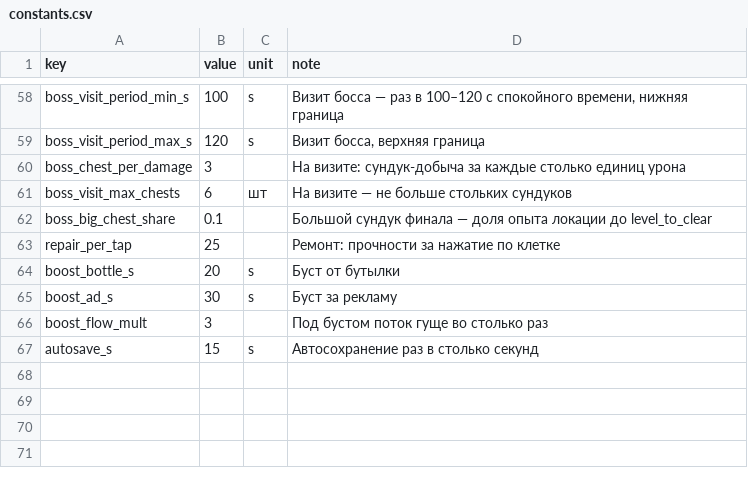
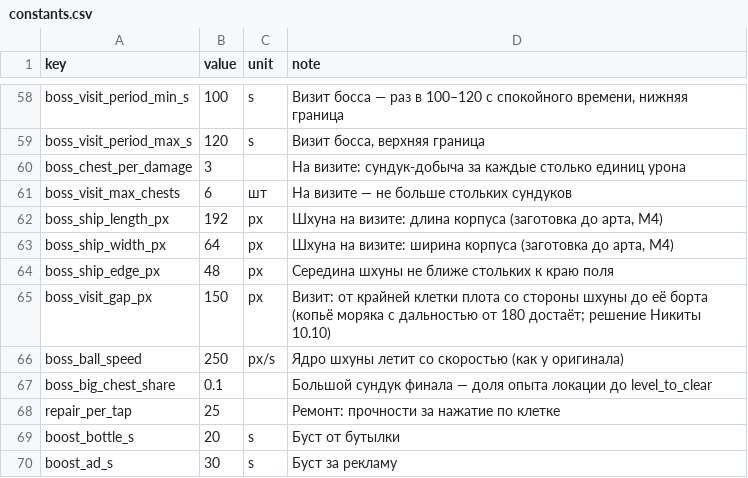
Before and after one commit to nikitayaponov12345-stack/tide, a CSV file: data/constants.csv, drawn as a sheet; only a part is shown, gaps mark what is left out; the shorter side is filled out with more unchanged rows; the diff names each change by its address in the sheet, - before the commit and + after, or states it on an @@ line.

Commit message:
M1-08: визиты пиратской шхуны

```diff
--- a/data/constants.csv
+++ b/data/constants.csv
+row 62: boss_ship_length_px | 192 | px | Шхуна на визите: длина корпуса (заготовка до арта, M4)
+row 63: boss_ship_width_px | 64 | px | Шхуна на визите: ширина корпуса (заготовка до арта, M4)
+row 64: boss_ship_edge_px | 48 | px | Середина шхуны не ближе стольких к краю поля
+row 65: boss_visit_gap_px | 150 | px | Визит: от крайней клетки плота со стороны шхуны до её борта (копьё моряка с дальностью от 180 достаёт; решение Никиты 10.10)
+row 66: boss_ball_speed | 250 | px/s | Ядро шхуны летит со скоростью (как у оригинала)
```
Also changed, not shown: 16 other files.
